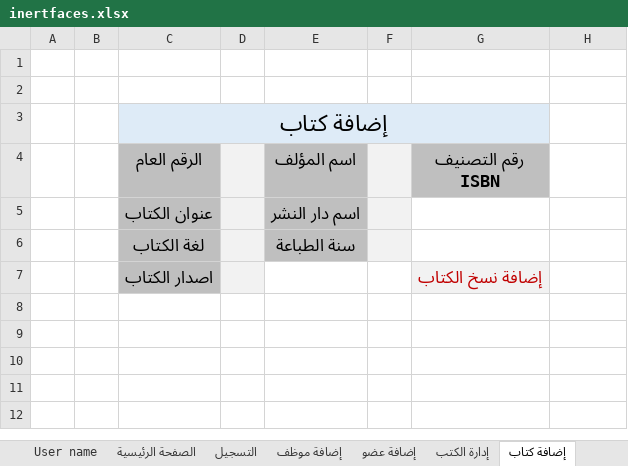
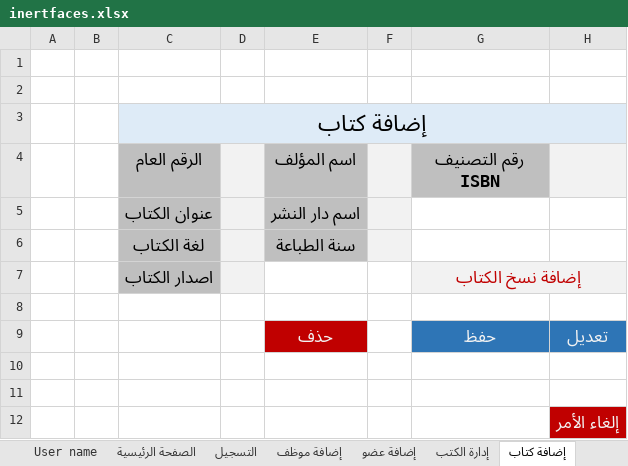
Before and after one commit to EmadAlareefi/Emad-Yousef, an Excel workbook: Emad Branch/inertfaces.xlsx, sheet إضافة كتاب, drawn as a sheet; values as stored, in another font and other column widths than the file's, no borders; removed rows and columns are numbered as before the commit, all else as after; the diff names each change by its address in the sheet, - before the commit and + after, or states it on an @@ line.

```diff
--- a/Emad Branch/inertfaces.xlsx (sheet إضافة كتاب)
+++ b/Emad Branch/inertfaces.xlsx (sheet إضافة كتاب)
-C3:G3 merged
+C3:H3 merged
-H4 fill: none
+H4 fill: #F2F2F2
+G7:H7 merged
-H7 fill: none
+H7 fill: #F2F2F2
+row 8: (empty)
+row 9:  |  |  |  | حذف |  | حفظ | تعديل
+row 10: (empty)
+row 11: (empty)
+row 12:  |  |  |  |  |  |  | إلغاء الأمر
```
Also changed, not shown: sheet الغرامات, sheet الإستعلام عن الكتاب, sheet إضافة نسخ الكتاب, sheet إعارة كتاب, sheet إضافة عضو, sheet إضافة موظف, 5 more sheets, other sheet tabs.
